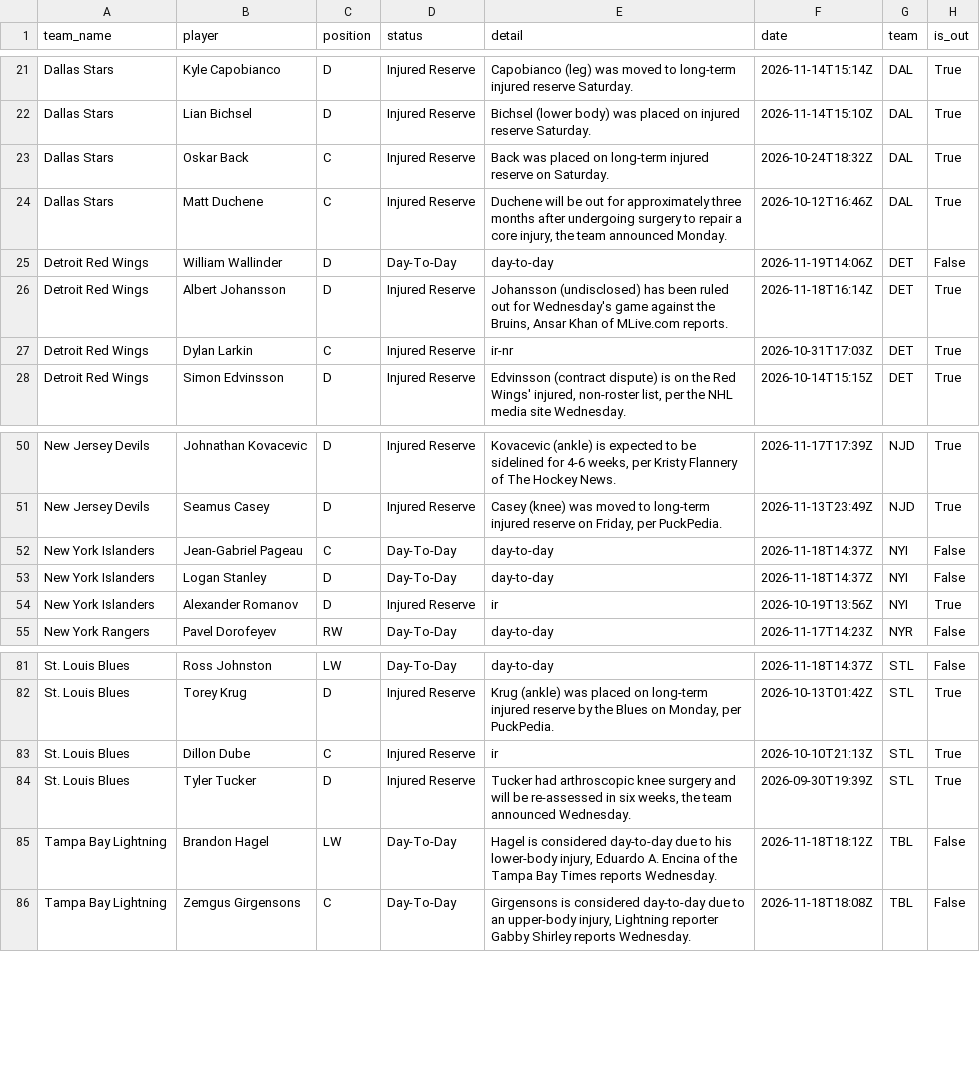
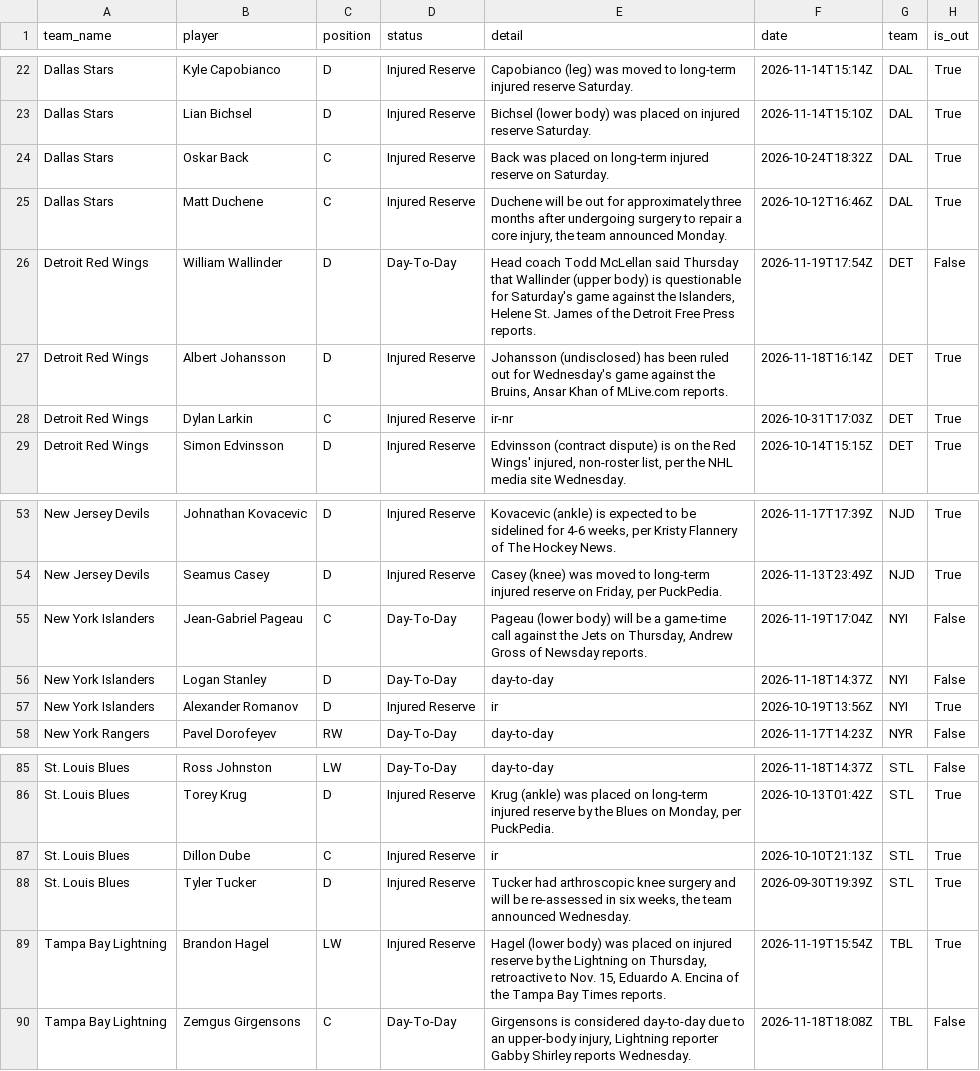
Before and after one commit to qtc8m722n9-dot/nhl-bettings-pipeline, a CSV file: data/raw/2026-11-19/injuries.csv, drawn as a sheet; only a part is shown, gaps mark what is left out; the diff covers the shown part only.

```diff
--- a/data/raw/2026-11-19/injuries.csv
+++ b/data/raw/2026-11-19/injuries.csv
@@ -24,3 +25,3 @@ Dallas Stars,Oskar Back,C,Injured Reserve,Back was placed on long-term injured r
 Dallas Stars,Matt Duchene,C,Injured Reserve,"Duchene will be out for approximately three months after undergoing surgery to repair a core injury, the team announced Monday.",2026-10-12T16:46Z,DAL,True
-Detroit Red Wings,William Wallinder,D,Day-To-Day,day-to-day,2026-11-19T14:06Z,DET,False
+Detroit Red Wings,William Wallinder,D,Day-To-Day,"Head coach Todd McLellan said Thursday that Wallinder (upper body) is questionable for Saturday's game against the Islanders, Helene St. James of the Detroit Free Press reports.",2026-11-19T17:54Z,DET,False
 Detroit Red Wings,Albert Johansson,D,Injured Reserve,"Johansson (undisclosed) has been ruled out for Wednesday's game against the Bruins, Ansar Khan of MLive.com reports.",2026-11-18T16:14Z,DET,True
@@ -51,3 +54,3 @@ New Jersey Devils,Johnathan Kovacevic,D,Injured Reserve,"Kovacevic (ankle) is ex
 New Jersey Devils,Seamus Casey,D,Injured Reserve,"Casey (knee) was moved to long-term injured reserve on Friday, per PuckPedia.",2026-11-13T23:49Z,NJD,True
-New York Islanders,Jean-Gabriel Pageau,C,Day-To-Day,day-to-day,2026-11-18T14:37Z,NYI,False
+New York Islanders,Jean-Gabriel Pageau,C,Day-To-Day,"Pageau (lower body) will be a game-time call against the Jets on Thursday, Andrew Gross of Newsday reports.",2026-11-19T17:04Z,NYI,False
 New York Islanders,Logan Stanley,D,Day-To-Day,day-to-day,2026-11-18T14:37Z,NYI,False
@@ -84,3 +88,3 @@ St. Louis Blues,Dillon Dube,C,Injured Reserve,ir,2026-10-10T21:13Z,STL,True
 St. Louis Blues,Tyler Tucker,D,Injured Reserve,"Tucker had arthroscopic knee surgery and will be re-assessed in six weeks, the team announced Wednesday.",2026-09-30T19:39Z,STL,True
-Tampa Bay Lightning,Brandon Hagel,LW,Day-To-Day,"Hagel is considered day-to-day due to his lower-body injury, Eduardo A. Encina of the Tampa Bay Times reports Wednesday.",2026-11-18T18:12Z,TBL,False
+Tampa Bay Lightning,Brandon Hagel,LW,Injured Reserve,"Hagel (lower body) was placed on injured reserve by the Lightning on Thursday, retroactive to Nov. 15, Eduardo A. Encina of the Tampa Bay Times reports.",2026-11-19T15:54Z,TBL,True
 Tampa Bay Lightning,Zemgus Girgensons,C,Day-To-Day,"Girgensons is considered day-to-day due to an upper-body injury, Lightning reporter Gabby Shirley reports Wednesday.",2026-11-18T18:08Z,TBL,False
```
Also changed, not shown: 6 added rows, 2 removed rows and 10 edited cells elsewhere in this file, data/raw/2026-11-19/df_lines.csv, data/slates/2026-11-19.csv, 6 other files.
